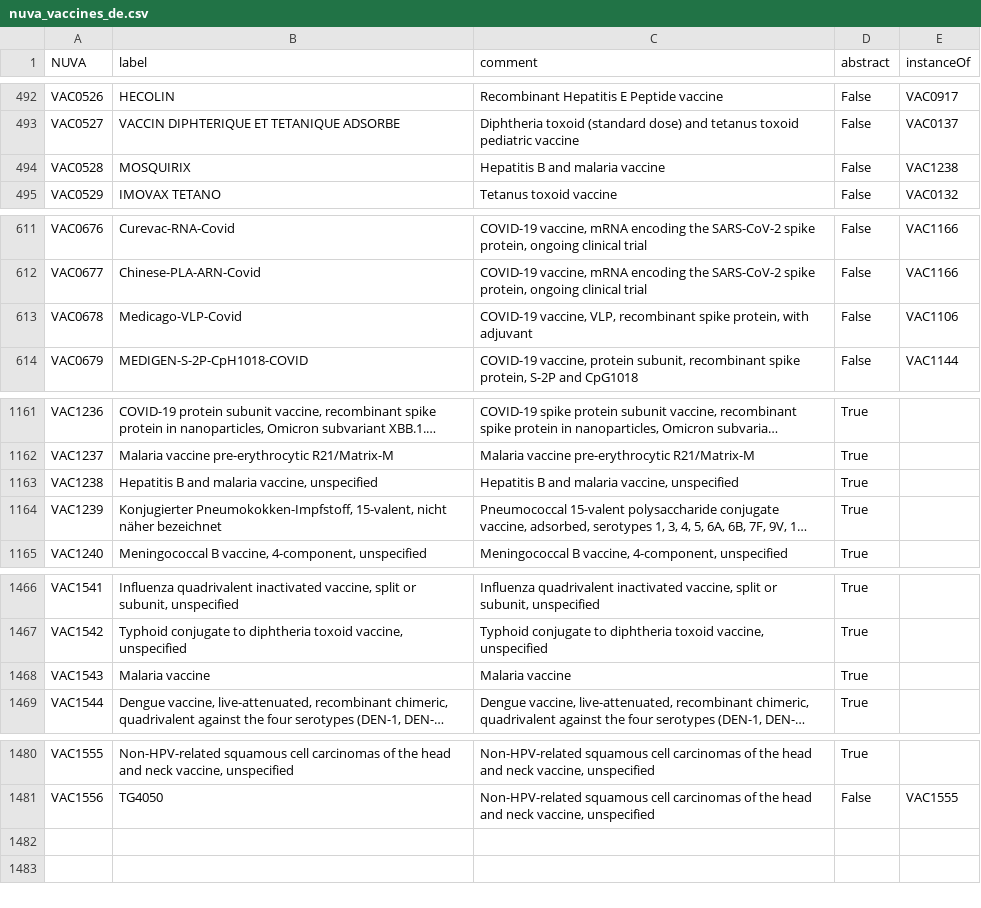
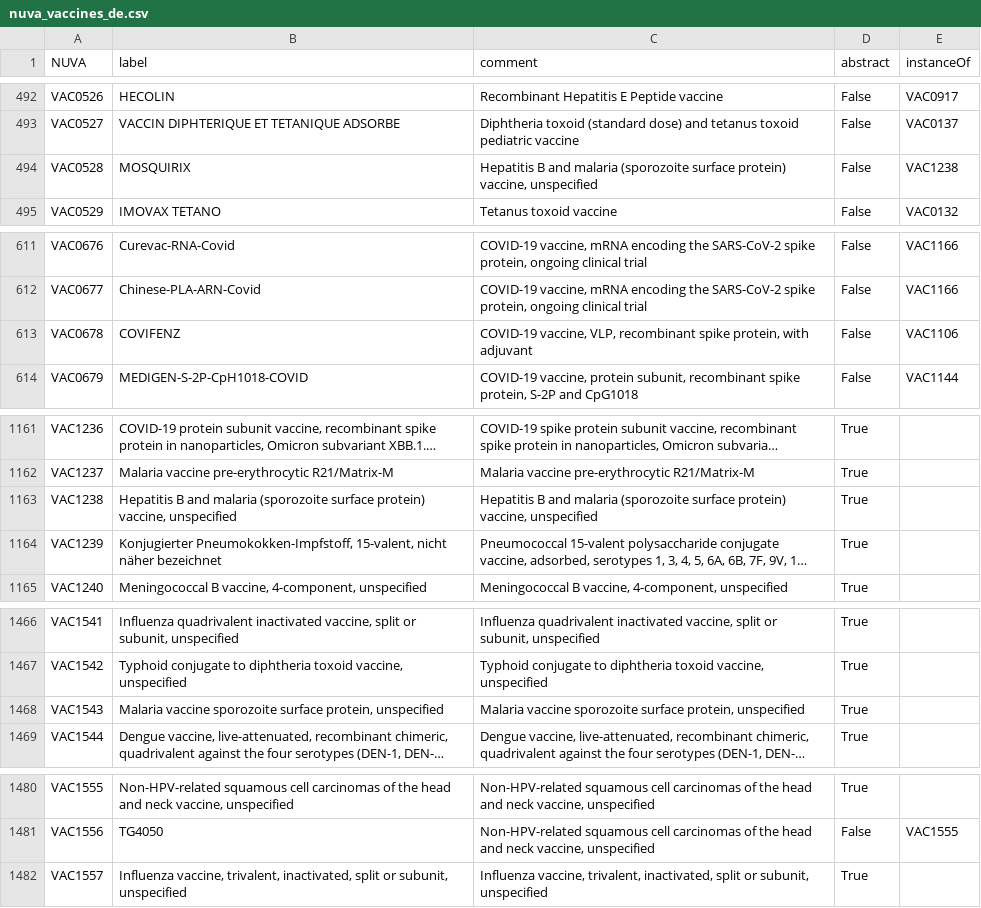
Before and after one commit to IVC-NUVA/NUVA, a CSV file: Exports/CSV/nuva_vaccines_de.csv, drawn as a sheet; only a part is shown, gaps mark what is left out; long unchanged cells end in …; the diff covers the shown part only; the diff names each change by its address in the sheet, - before the commit and + after, or states it on an @@ line.

```diff
--- a/Exports/CSV/nuva_vaccines_de.csv
+++ b/Exports/CSV/nuva_vaccines_de.csv
-C494 (comment): …and malaria vaccine
+C494 (comment): …and malaria (sporozoite surface protein) vaccine, unspecified
-B613 (label): Medicago-VLP-Covid
+B613 (label): COVIFENZ
-B1163 (label): …and malaria vaccine, unspecified
+B1163 (label): …and malaria (sporozoite surface protein) vaccine, unspecified
-C1163 (comment): …and malaria vaccine, unspecified
+C1163 (comment): …and malaria (sporozoite surface protein) vaccine, unspecified
-B1468 (label): Malaria vaccine
+B1468 (label): Malaria vaccine sporozoite surface protein, unspecified
-C1468 (comment): Malaria vaccine
+C1468 (comment): Malaria vaccine sporozoite surface protein, unspecified
+row 1482: VAC1557 | Influenza vaccine, trivalent, inactivated, split or subunit, unspecified | Influenza vaccine, trivalent, inactivated, split or subunit, unspecified | True
```
Also changed, not shown: 1 edited cell elsewhere in this file, Exports/CSV/nuva_vaccines_el.csv, Exports/CSV/nuva_vaccines_en.csv, 16 other files.
